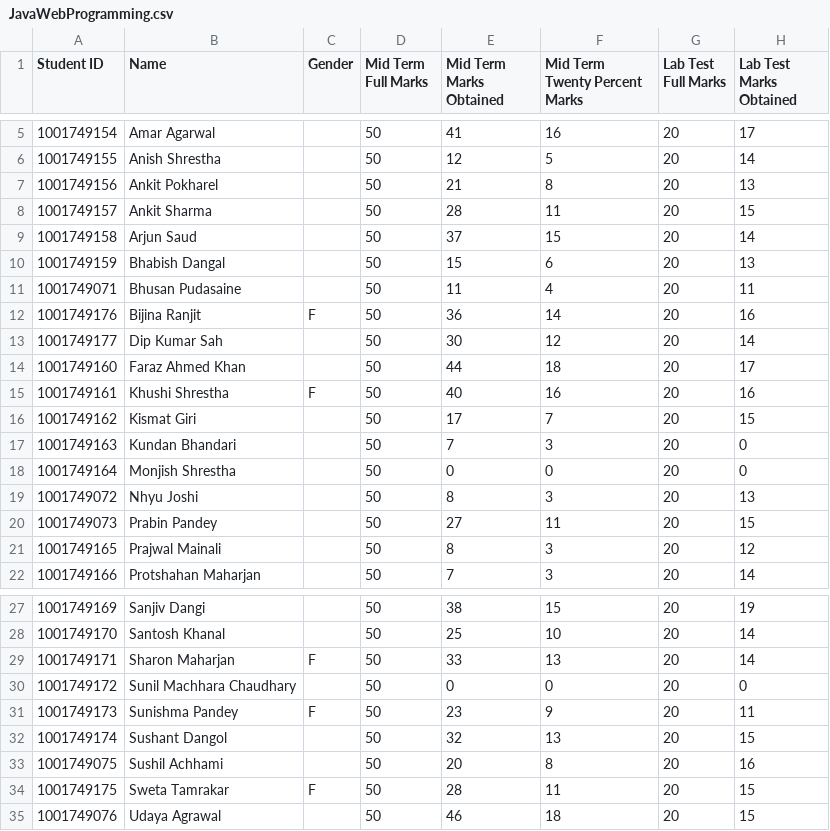
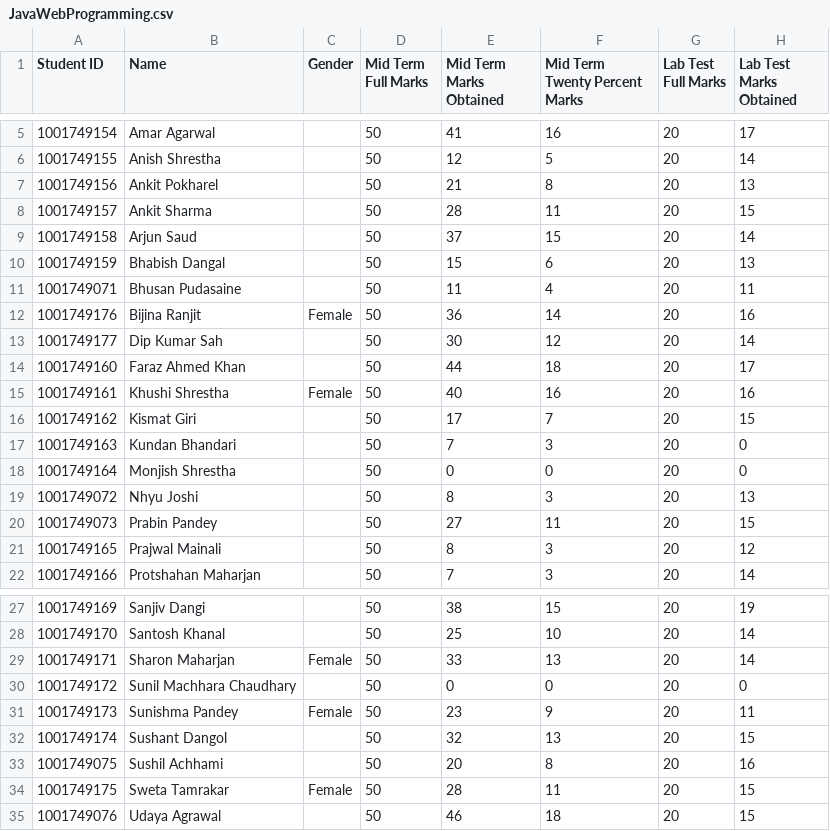
Before and after one commit to nischalshakya15/nischalshakya15.github.io, a CSV file: work-related-learning/data-sets/re-modified/JavaWebProgramming.csv, drawn as a sheet; only a part is shown, gaps mark what is left out; the diff names each change by its address in the sheet, - before the commit and + after, or states it on an @@ line.

Commit message:
Completed coding of JavaWebProgramming

```diff
--- a/work-related-learning/data-sets/re-modified/JavaWebProgramming.csv
+++ b/work-related-learning/data-sets/re-modified/JavaWebProgramming.csv
-C12 (Gender): F
+C12 (Gender): Female
-C15 (Gender): F
+C15 (Gender): Female
-C29 (Gender): F
+C29 (Gender): Female
-C31 (Gender): F
+C31 (Gender): Female
-C34 (Gender): F
+C34 (Gender): Female
```
Also changed, not shown: 1 other file.
